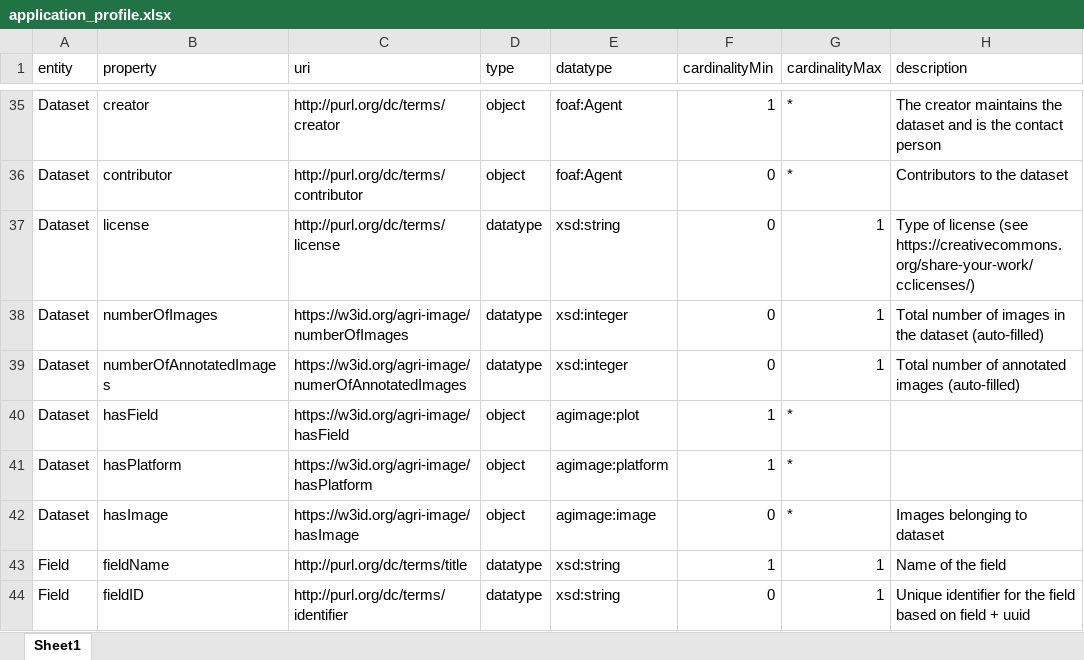
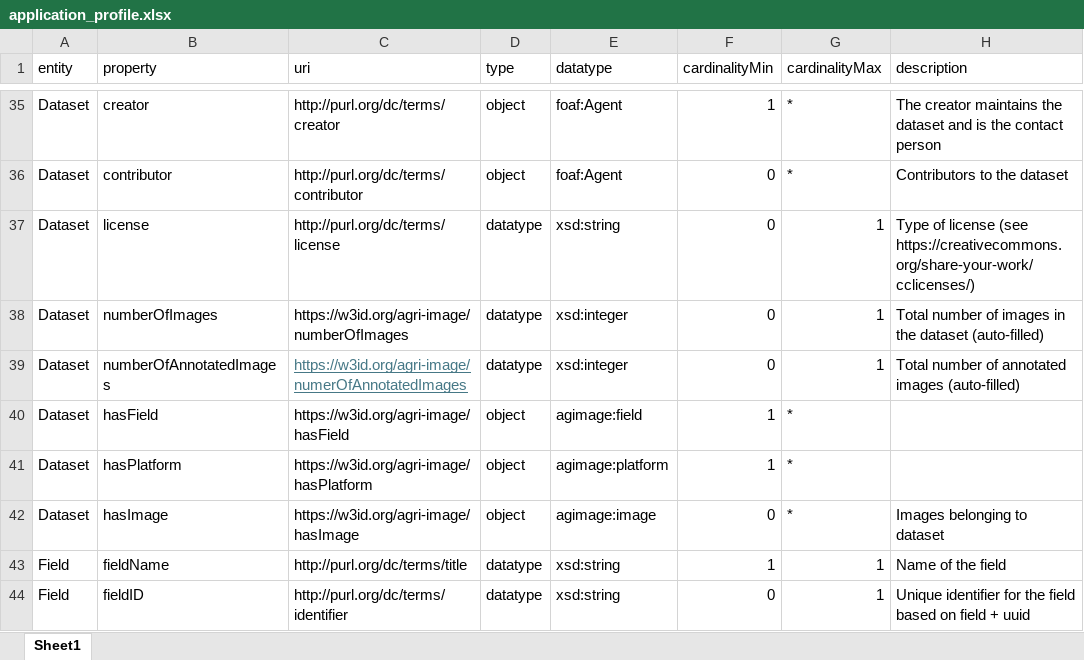
Before and after one commit to TeamWalabi/agriculture-image-metadata, an Excel workbook: application-profile/application_profile.xlsx, sheet Sheet1, drawn as a sheet; only a part is shown, gaps mark what is left out; values as stored, in another font and other column widths than the file's, no borders; table styles not drawn; the diff covers the shown part only; the diff names each change by its address in the sheet, - before the commit and + after, or states it on an @@ line.

Commit message:
field fix, removed list of bbox and surfaceLayer *

```diff
--- a/application-profile/application_profile.xlsx (sheet Sheet1)
+++ b/application-profile/application_profile.xlsx (sheet Sheet1)
@@ C39 underline: off → on, text colour: black → #467886 @@
-E40 (datatype): agimage:plot
+E40 (datatype): agimage:field
```
Also changed, not shown: 5 edited cells and cell formats elsewhere in this sheet, 2 other files.
